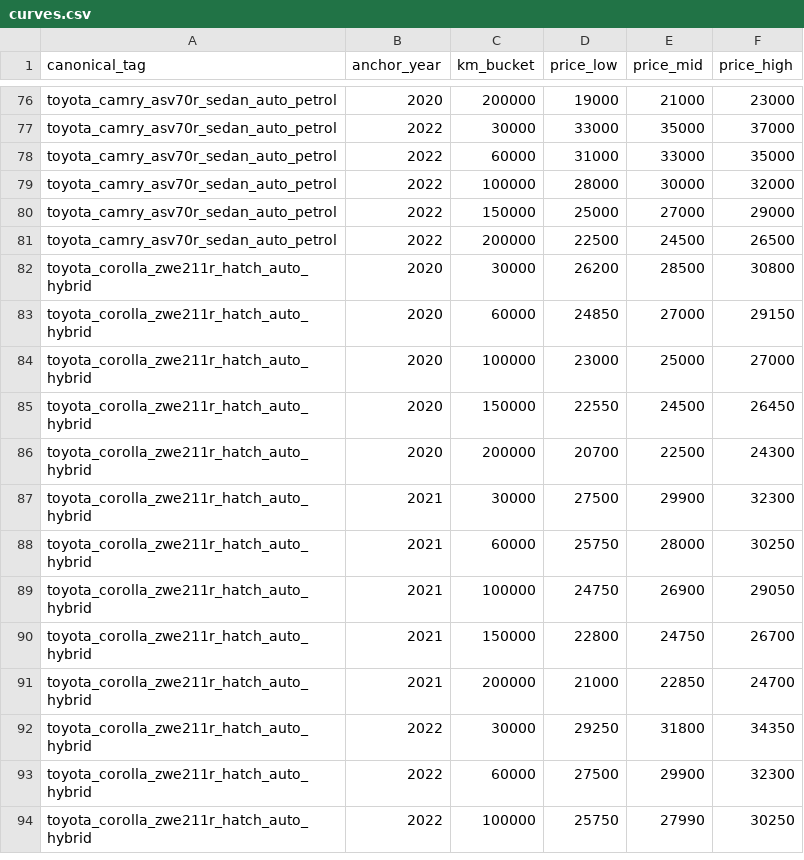
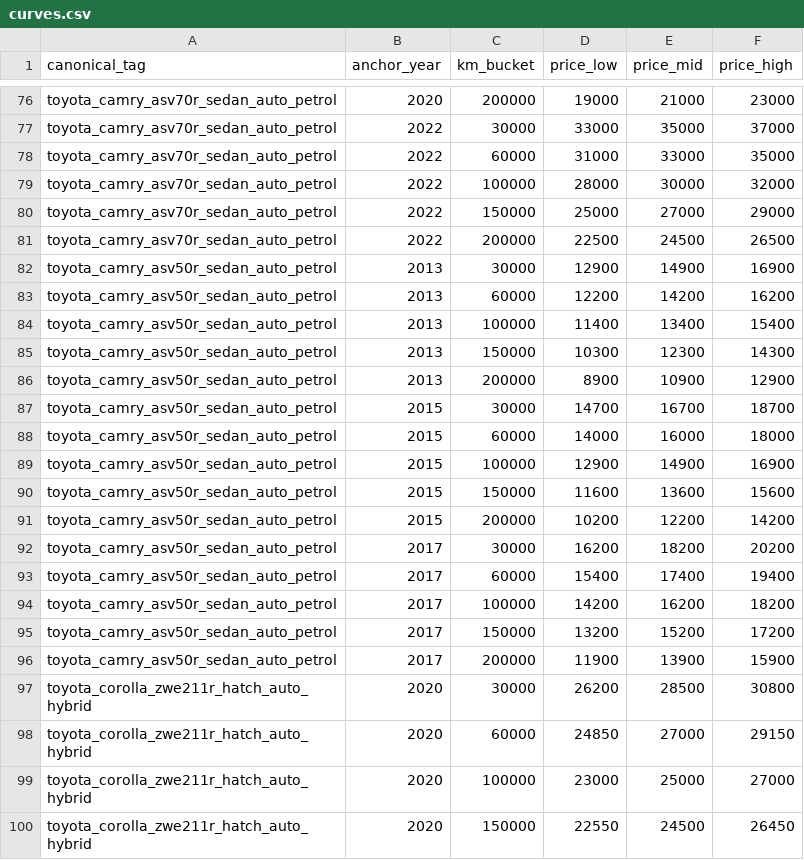
Before and after one commit to fallen-pc/autosniper, a CSV file: CSV_data/restricted/curves.csv, drawn as a sheet; only a part is shown, gaps mark what is left out; the shorter side is filled out with more unchanged rows; the diff names each change by its address in the sheet, - before the commit and + after, or states it on an @@ line.

Commit message:
Add Camry Altise ASV50R base curve

```diff
--- a/CSV_data/restricted/curves.csv
+++ b/CSV_data/restricted/curves.csv
+row 82: toyota_camry_asv50r_sedan_auto_petrol | 2013 | 30000 | 12900 | 14900 | 16900
+row 83: toyota_camry_asv50r_sedan_auto_petrol | 2013 | 60000 | 12200 | 14200 | 16200
+row 84: toyota_camry_asv50r_sedan_auto_petrol | 2013 | 100000 | 11400 | 13400 | 15400
+row 85: toyota_camry_asv50r_sedan_auto_petrol | 2013 | 150000 | 10300 | 12300 | 14300
+row 86: toyota_camry_asv50r_sedan_auto_petrol | 2013 | 200000 | 8900 | 10900 | 12900
+row 87: toyota_camry_asv50r_sedan_auto_petrol | 2015 | 30000 | 14700 | 16700 | 18700
+row 88: toyota_camry_asv50r_sedan_auto_petrol | 2015 | 60000 | 14000 | 16000 | 18000
+row 89: toyota_camry_asv50r_sedan_auto_petrol | 2015 | 100000 | 12900 | 14900 | 16900
+row 90: toyota_camry_asv50r_sedan_auto_petrol | 2015 | 150000 | 11600 | 13600 | 15600
+row 91: toyota_camry_asv50r_sedan_auto_petrol | 2015 | 200000 | 10200 | 12200 | 14200
+row 92: toyota_camry_asv50r_sedan_auto_petrol | 2017 | 30000 | 16200 | 18200 | 20200
+row 93: toyota_camry_asv50r_sedan_auto_petrol | 2017 | 60000 | 15400 | 17400 | 19400
+row 94: toyota_camry_asv50r_sedan_auto_petrol | 2017 | 100000 | 14200 | 16200 | 18200
+row 95: toyota_camry_asv50r_sedan_auto_petrol | 2017 | 150000 | 13200 | 15200 | 17200
+row 96: toyota_camry_asv50r_sedan_auto_petrol | 2017 | 200000 | 11900 | 13900 | 15900
```
Also changed, not shown: CSV_data/restricted/versions/curves_manifest.csv, config/curve_anchor_overrides_v2.csv, 8 other files.
